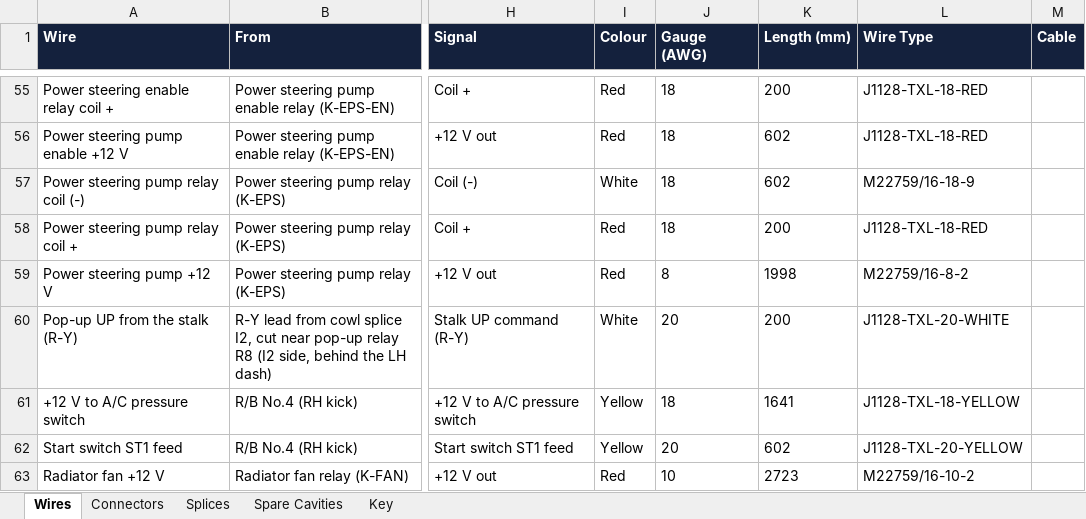
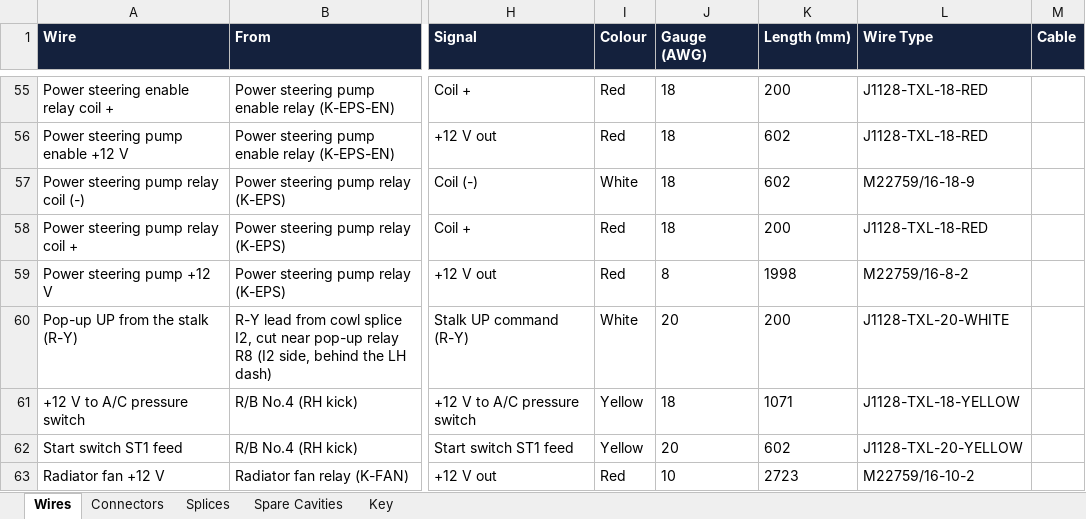
Before and after one commit to living-relation/st185-link-ecu-config, an Excel workbook: docs/harness/wirelists/ST185-CabinPower-wirelist.xlsx, sheet Wires, drawn as a sheet; only a part is shown, gaps mark what is left out; values as stored, in another font and other column widths than the file's, no borders; the diff names each change by its address in the sheet, - before the commit and + after, or states it on an @@ line.

```diff
--- a/docs/harness/wirelists/ST185-CabinPower-wirelist.xlsx (sheet Wires)
+++ b/docs/harness/wirelists/ST185-CabinPower-wirelist.xlsx (sheet Wires)
-K61 (Length (mm)): 1641
+K61 (Length (mm)): 1071
```
Also changed, not shown: docs/harness/wirelists/ST185-HeavyDC-wirelist.xlsx, docs/harness/wirelists/ST185-RearFuel-wirelist.xlsx, 20 other files.
